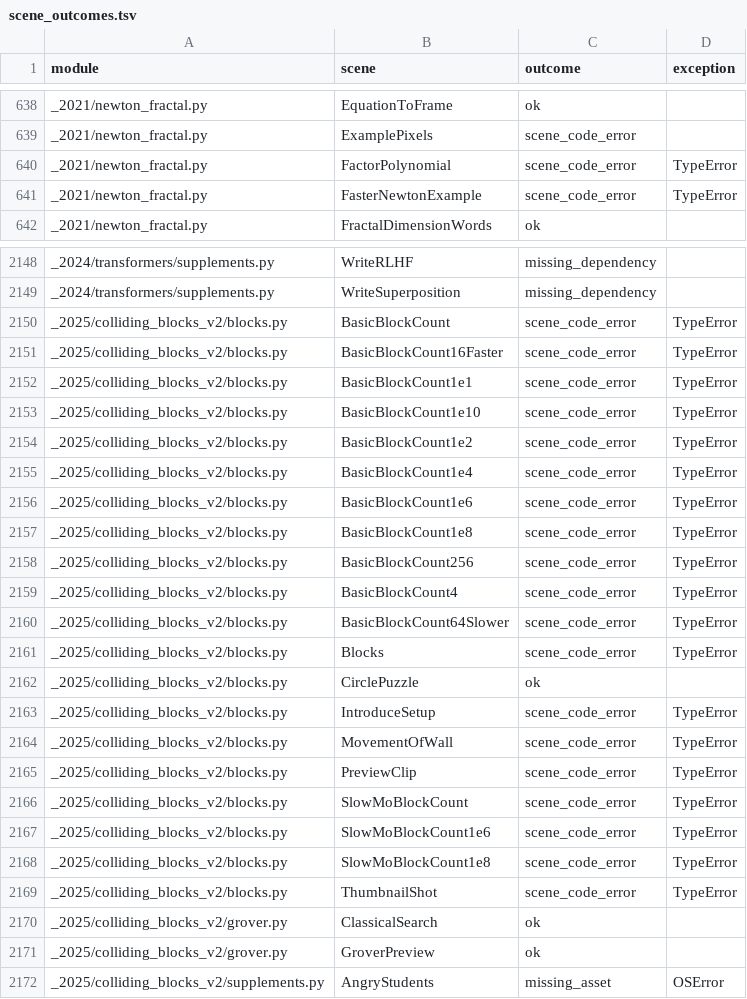
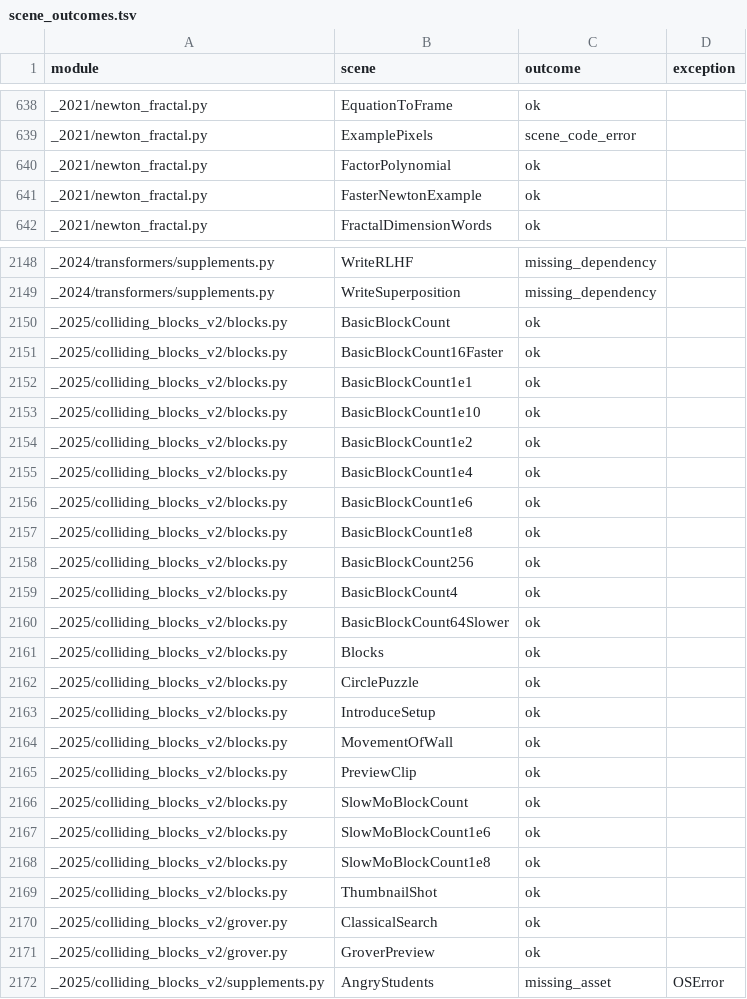
Before and after one commit to Dicklesworthstone/franken_manim, a TSV file: docs/ratchet/scene_outcomes.tsv, drawn as a sheet; only a part is shown, gaps mark what is left out; the diff covers the shown part only.

```diff
--- a/docs/ratchet/scene_outcomes.tsv
+++ b/docs/ratchet/scene_outcomes.tsv
@@ -639,4 +639,4 @@ _2021/newton_fractal.py	EquationToFrame	ok
 _2021/newton_fractal.py	ExamplePixels	scene_code_error	
-_2021/newton_fractal.py	FactorPolynomial	scene_code_error	TypeError
-_2021/newton_fractal.py	FasterNewtonExample	scene_code_error	TypeError
+_2021/newton_fractal.py	FactorPolynomial	ok	
+_2021/newton_fractal.py	FasterNewtonExample	ok	
 _2021/newton_fractal.py	FractalDimensionWords	ok	
@@ -2149,22 +2149,22 @@ _2024/transformers/supplements.py	WriteRLHF	missing_dependency
 _2024/transformers/supplements.py	WriteSuperposition	missing_dependency	
-_2025/colliding_blocks_v2/blocks.py	BasicBlockCount	scene_code_error	TypeError
-_2025/colliding_blocks_v2/blocks.py	BasicBlockCount16Faster	scene_code_error	TypeError
-_2025/colliding_blocks_v2/blocks.py	BasicBlockCount1e1	scene_code_error	TypeError
-_2025/colliding_blocks_v2/blocks.py	BasicBlockCount1e10	scene_code_error	TypeError
-_2025/colliding_blocks_v2/blocks.py	BasicBlockCount1e2	scene_code_error	TypeError
-_2025/colliding_blocks_v2/blocks.py	BasicBlockCount1e4	scene_code_error	TypeError
-_2025/colliding_blocks_v2/blocks.py	BasicBlockCount1e6	scene_code_error	TypeError
-_2025/colliding_blocks_v2/blocks.py	BasicBlockCount1e8	scene_code_error	TypeError
-_2025/colliding_blocks_v2/blocks.py	BasicBlockCount256	scene_code_error	TypeError
-_2025/colliding_blocks_v2/blocks.py	BasicBlockCount4	scene_code_error	TypeError
-_2025/colliding_blocks_v2/blocks.py	BasicBlockCount64Slower	scene_code_error	TypeError
-_2025/colliding_blocks_v2/blocks.py	Blocks	scene_code_error	TypeError
+_2025/colliding_blocks_v2/blocks.py	BasicBlockCount	ok	
+_2025/colliding_blocks_v2/blocks.py	BasicBlockCount16Faster	ok	
+_2025/colliding_blocks_v2/blocks.py	BasicBlockCount1e1	ok	
+_2025/colliding_blocks_v2/blocks.py	BasicBlockCount1e10	ok	
+_2025/colliding_blocks_v2/blocks.py	BasicBlockCount1e2	ok	
+_2025/colliding_blocks_v2/blocks.py	BasicBlockCount1e4	ok	
+_2025/colliding_blocks_v2/blocks.py	BasicBlockCount1e6	ok	
+_2025/colliding_blocks_v2/blocks.py	BasicBlockCount1e8	ok	
+_2025/colliding_blocks_v2/blocks.py	BasicBlockCount256	ok	
+_2025/colliding_blocks_v2/blocks.py	BasicBlockCount4	ok	
+_2025/colliding_blocks_v2/blocks.py	BasicBlockCount64Slower	ok	
+_2025/colliding_blocks_v2/blocks.py	Blocks	ok	
 _2025/colliding_blocks_v2/blocks.py	CirclePuzzle	ok	
-_2025/colliding_blocks_v2/blocks.py	IntroduceSetup	scene_code_error	TypeError
-_2025/colliding_blocks_v2/blocks.py	MovementOfWall	scene_code_error	TypeError
-_2025/colliding_blocks_v2/blocks.py	PreviewClip	scene_code_error	TypeError
-_2025/colliding_blocks_v2/blocks.py	SlowMoBlockCount	scene_code_error	TypeError
-_2025/colliding_blocks_v2/blocks.py	SlowMoBlockCount1e6	scene_code_error	TypeError
-_2025/colliding_blocks_v2/blocks.py	SlowMoBlockCount1e8	scene_code_error	TypeError
-_2025/colliding_blocks_v2/blocks.py	ThumbnailShot	scene_code_error	TypeError
+_2025/colliding_blocks_v2/blocks.py	IntroduceSetup	ok	
+_2025/colliding_blocks_v2/blocks.py	MovementOfWall	ok	
+_2025/colliding_blocks_v2/blocks.py	PreviewClip	ok	
+_2025/colliding_blocks_v2/blocks.py	SlowMoBlockCount	ok	
+_2025/colliding_blocks_v2/blocks.py	SlowMoBlockCount1e6	ok	
+_2025/colliding_blocks_v2/blocks.py	SlowMoBlockCount1e8	ok	
+_2025/colliding_blocks_v2/blocks.py	ThumbnailShot	ok	
 _2025/colliding_blocks_v2/grover.py	ClassicalSearch	ok	
```
Also changed, not shown: 89 edited cells elsewhere in this file, docs/ratchet/scene_baseline.tsv, 2 other files.
